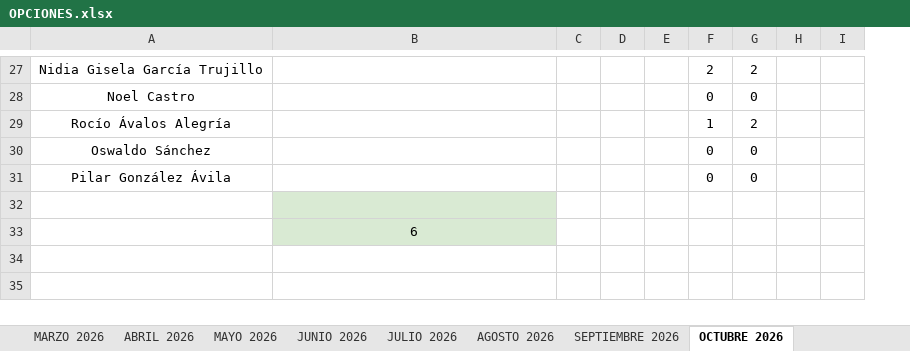
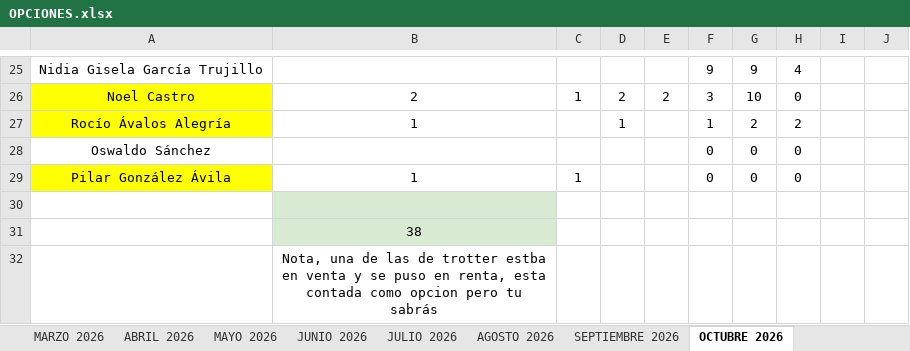
Before and after one commit to Oswald05MKIV/Dashboard, an Excel workbook: data/OPCIONES.xlsx, sheet OCTUBRE 2026, drawn as a sheet; only a part is shown, gaps mark what is left out; values as stored, in another font and other column widths than the file's, no borders; charts and pictures and table styles not drawn; removed rows and columns are numbered as before the commit, all else as after; the diff covers the shown part only; the diff names each change by its address in the sheet, - before the commit and + after, or states it on an @@ line.

```diff
--- a/data/OPCIONES.xlsx (sheet OCTUBRE 2026)
+++ b/data/OPCIONES.xlsx (sheet OCTUBRE 2026)
-column E, empty
+column E, row 26: 2
+column G, rows 25-29: 9 | 10 | 2 | 0 | 0
-F25: 2
+F25: 9
-H25: 2
+H25: 4
-A26:A27 fill: none
+A26:A27 fill: #FFFF00
-B26: (empty)
+B26: 2
-C26: (empty)
+C26: 1
-D26: (empty)
+D26: 2
-F26: 0
+F26: 3
-B27: (empty)
+B27: 1
-D27: (empty)
+D27: 1
-A29 fill: none
+A29 fill: #FFFF00
-B29: (empty)
+B29: 1
-C29: (empty)
+C29: 1
-B31: 6
+B31: 38
+row 32:  | Nota, una de las de trotter estba en venta y se puso en renta, esta contada como opcion pero tu sabrás
```
Also changed, not shown: 2 removed rows, 56 edited cells and cell formats elsewhere in this sheet, formulas that keep their value, data/APARTADO.xlsx, 7 other files.
